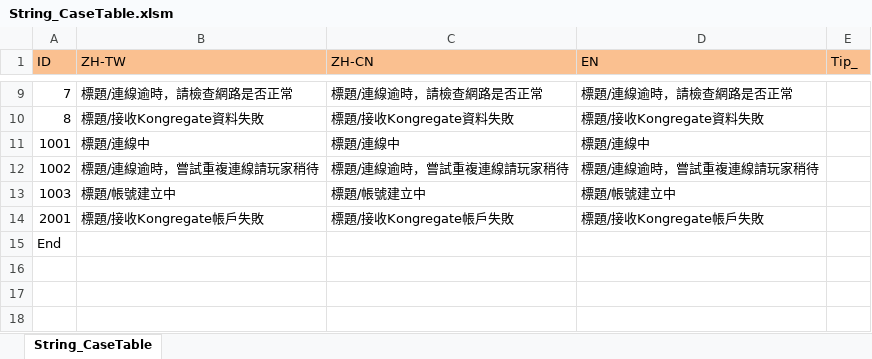
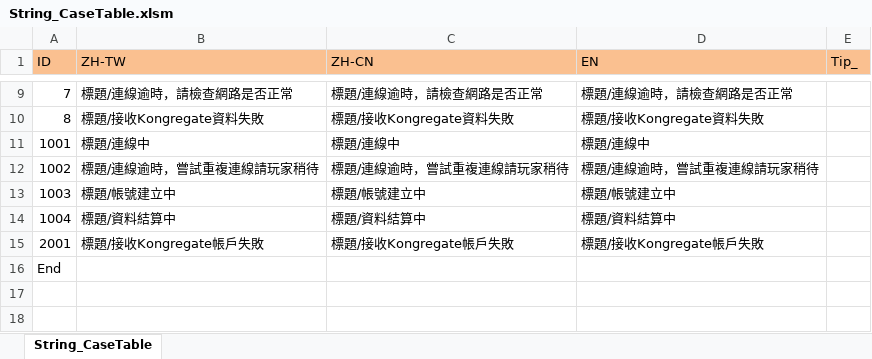
Before and after one commit to scozirge/30sHero, an Excel workbook: 30SecHero/Designer/String_CaseTable.xlsm, sheet String_CaseTable, drawn as a sheet; only a part is shown, gaps mark what is left out; the shorter side is filled out with more unchanged rows; values as stored, in another font and other column widths than the file's, no borders; the diff names each change by its address in the sheet, - before the commit and + after, or states it on an @@ line.

```diff
--- a/30SecHero/Designer/String_CaseTable.xlsm (sheet String_CaseTable)
+++ b/30SecHero/Designer/String_CaseTable.xlsm (sheet String_CaseTable)
+row 14: 1004 | 標題/資料結算中 | 標題/資料結算中 | 標題/資料結算中
```
Also changed, not shown: 30SecHero/Designer/CaseTable.xlsm, 30SecHero/Designer/GameSetting.xlsm, 29 other files.
